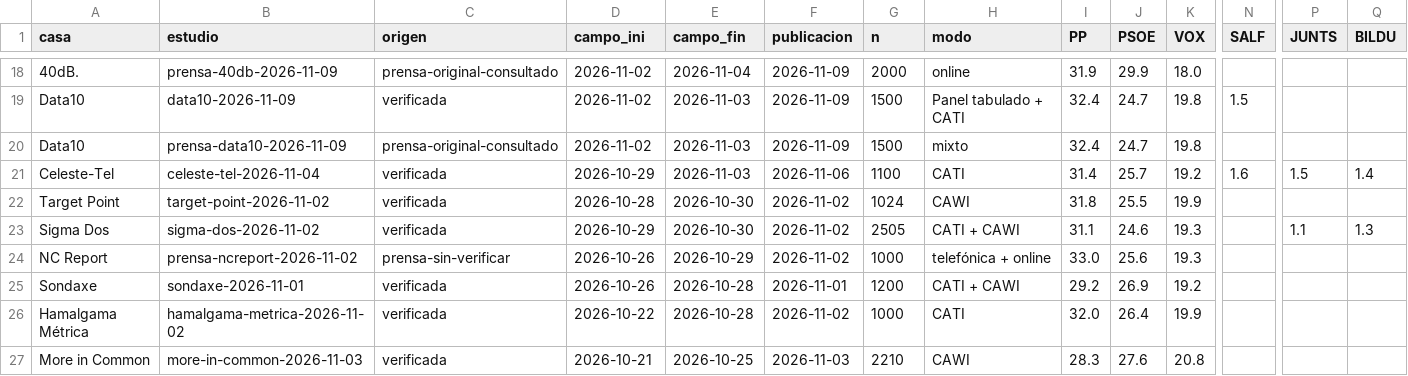
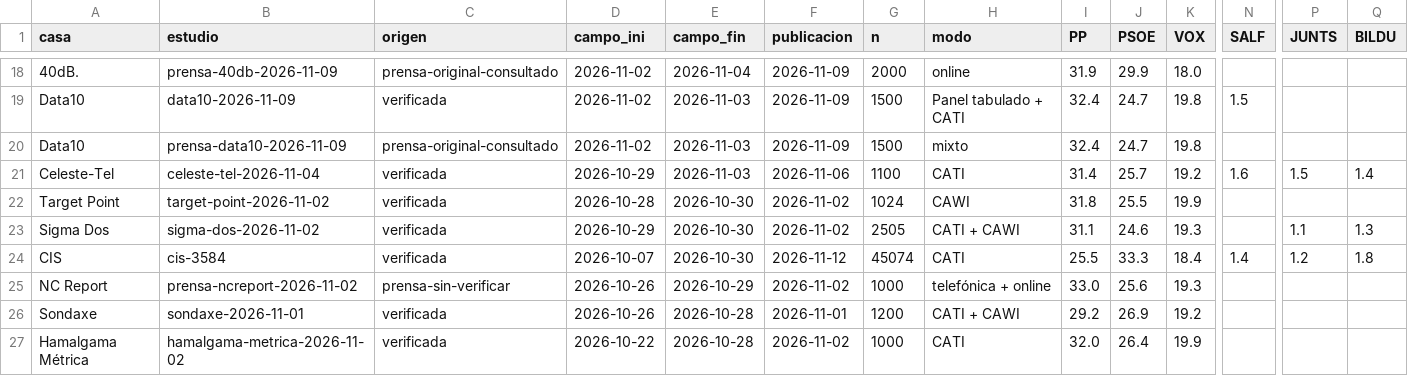
Before and after one commit to bhermoso/observatorio-electoral, a CSV file: modelo/registro/encuestas.csv, drawn as a sheet; only a part is shown, gaps mark what is left out; the shorter side is filled out with more unchanged rows; rows hold the shown columns only; the diff names each change by its address in the sheet, - before the commit and + after, or states it on an @@ line.

Commit message:
chore(modelo): recalcular corte del 13 de noviembre con CIS 3584

```diff
--- a/modelo/registro/encuestas.csv
+++ b/modelo/registro/encuestas.csv
+row 24: CIS | cis-3584 | verificada | 2026-10-07 | 2026-10-30 | 2026-11-12 | 45074 | CATI | 25.5 | 33.3 | 18.4 | 1.4 | 1.2 | 1.8
```
Also changed, not shown: 5 other files.
